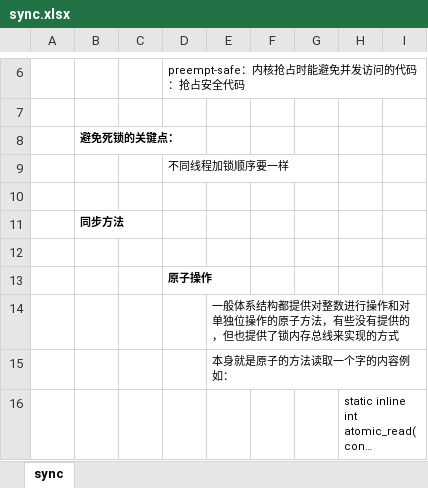
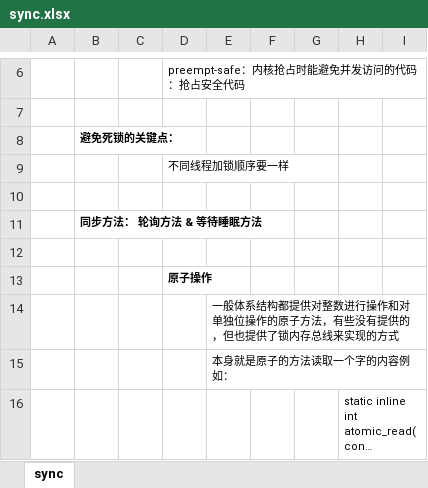
Before and after one commit to wudi2017/backup, an Excel workbook: linux-kernel/sync.xlsx, sheet sync, drawn as a sheet; only a part is shown, gaps mark what is left out; long unchanged cells end in …; values as stored, in another font and other column widths than the file's, no borders; the diff covers the shown part only; the diff names each change by its address in the sheet, - before the commit and + after, or states it on an @@ line.

```diff
--- a/linux-kernel/sync.xlsx (sheet sync)
+++ b/linux-kernel/sync.xlsx (sheet sync)
-B11: 同步方法
+B11: 同步方法： 轮询方法 & 等待睡眠方法
```
Also changed, not shown: 53 added rows elsewhere in this sheet.
